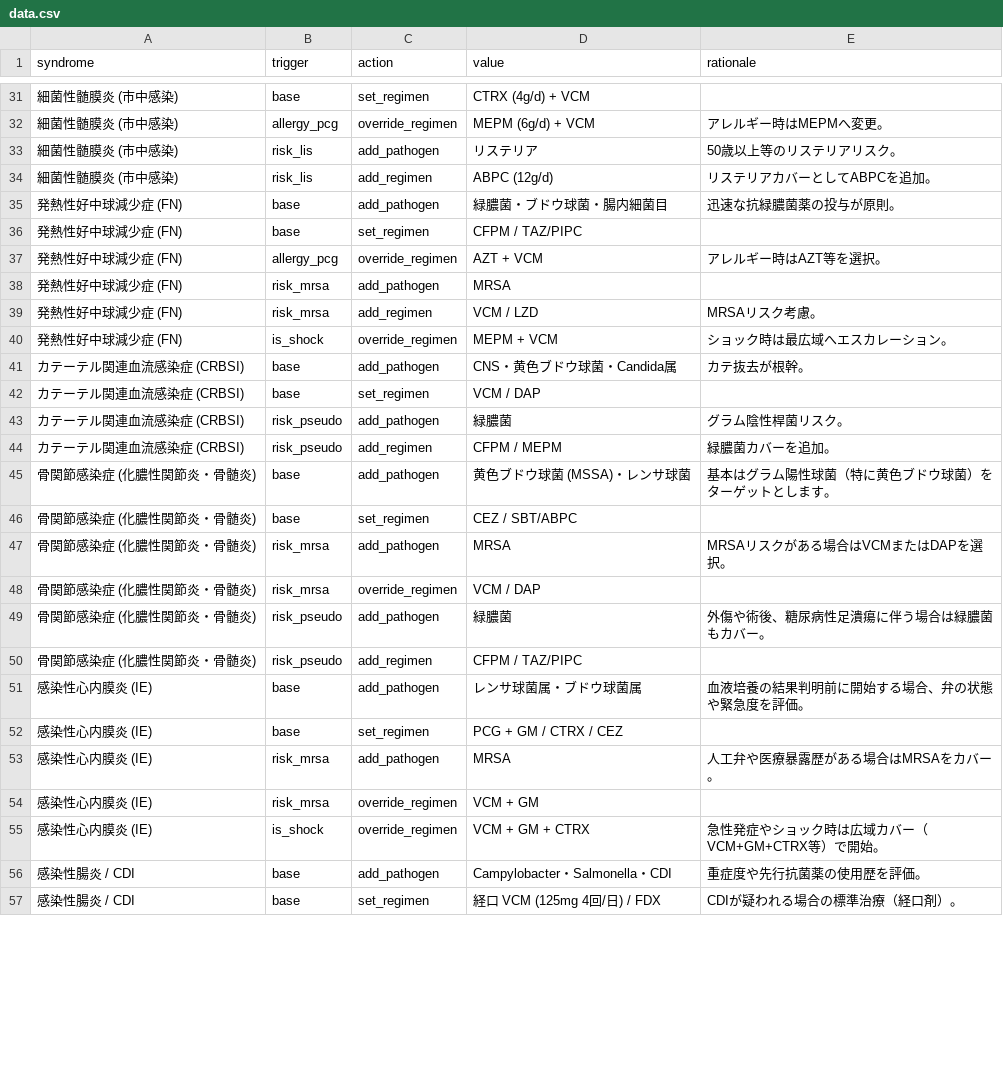
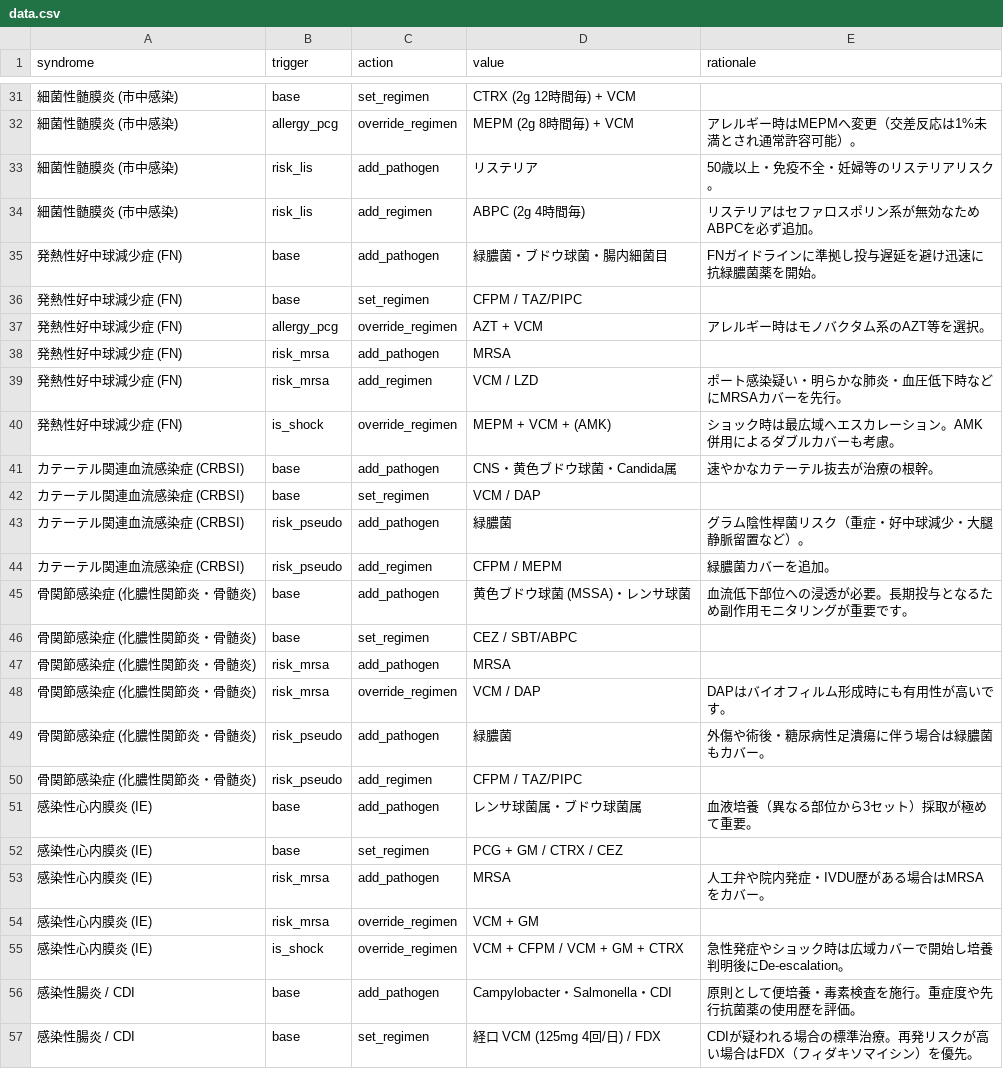
Before and after one commit to sui-commits/ast-app, a CSV file: data.csv, drawn as a sheet; only a part is shown, gaps mark what is left out; the diff covers the shown part only.

```diff
--- a/data.csv
+++ b/data.csv
@@ -31,27 +31,27 @@ syndrome,trigger,action,value,rationale
-細菌性髄膜炎 (市中感染),base,set_regimen,CTRX (4g/d) + VCM,
-細菌性髄膜炎 (市中感染),allergy_pcg,override_regimen,MEPM (6g/d) + VCM,アレルギー時はMEPMへ変更。
-細菌性髄膜炎 (市中感染),risk_lis,add_pathogen,リステリア,50歳以上等のリステリアリスク。
-細菌性髄膜炎 (市中感染),risk_lis,add_regimen,ABPC (12g/d),リステリアカバーとしてABPCを追加。
-発熱性好中球減少症 (FN),base,add_pathogen,緑膿菌・ブドウ球菌・腸内細菌目,迅速な抗緑膿菌薬の投与が原則。
+細菌性髄膜炎 (市中感染),base,set_regimen,CTRX (2g 12時間毎) + VCM,
+細菌性髄膜炎 (市中感染),allergy_pcg,override_regimen,MEPM (2g 8時間毎) + VCM,アレルギー時はMEPMへ変更（交差反応は1%未満とされ通常許容可能）。
+細菌性髄膜炎 (市中感染),risk_lis,add_pathogen,リステリア,50歳以上・免疫不全・妊婦等のリステリアリスク。
+細菌性髄膜炎 (市中感染),risk_lis,add_regimen,ABPC (2g 4時間毎),リステリアはセファロスポリン系が無効なためABPCを必ず追加。
+発熱性好中球減少症 (FN),base,add_pathogen,緑膿菌・ブドウ球菌・腸内細菌目,FNガイドラインに準拠し投与遅延を避け迅速に抗緑膿菌薬を開始。
 発熱性好中球減少症 (FN),base,set_regimen,CFPM / TAZ/PIPC,
-発熱性好中球減少症 (FN),allergy_pcg,override_regimen,AZT + VCM,アレルギー時はAZT等を選択。
+発熱性好中球減少症 (FN),allergy_pcg,override_regimen,AZT + VCM,アレルギー時はモノバクタム系のAZT等を選択。
 発熱性好中球減少症 (FN),risk_mrsa,add_pathogen,MRSA,
-発熱性好中球減少症 (FN),risk_mrsa,add_regimen,VCM / LZD,MRSAリスク考慮。
-発熱性好中球減少症 (FN),is_shock,override_regimen,MEPM + VCM,ショック時は最広域へエスカレーション。
-カテーテル関連血流感染症 (CRBSI),base,add_pathogen,CNS・黄色ブドウ球菌・Candida属,カテ抜去が根幹。
+発熱性好中球減少症 (FN),risk_mrsa,add_regimen,VCM / LZD,ポート感染疑い・明らかな肺炎・血圧低下時などにMRSAカバーを先行。
+発熱性好中球減少症 (FN),is_shock,override_regimen,MEPM + VCM + (AMK),ショック時は最広域へエスカレーション。AMK併用によるダブルカバーも考慮。
+カテーテル関連血流感染症 (CRBSI),base,add_pathogen,CNS・黄色ブドウ球菌・Candida属,速やかなカテーテル抜去が治療の根幹。
 カテーテル関連血流感染症 (CRBSI),base,set_regimen,VCM / DAP,
-カテーテル関連血流感染症 (CRBSI),risk_pseudo,add_pathogen,緑膿菌,グラム陰性桿菌リスク。
+カテーテル関連血流感染症 (CRBSI),risk_pseudo,add_pathogen,緑膿菌,グラム陰性桿菌リスク（重症・好中球減少・大腿静脈留置など）。
 カテーテル関連血流感染症 (CRBSI),risk_pseudo,add_regimen,CFPM / MEPM,緑膿菌カバーを追加。
-骨関節感染症 (化膿性関節炎・骨髄炎),base,add_pathogen,黄色ブドウ球菌 (MSSA)・レンサ球菌,基本はグラム陽性球菌（特に黄色ブドウ球菌）をターゲットとします。
+骨関節感染症 (化膿性関節炎・骨髄炎),base,add_pathogen,黄色ブドウ球菌 (MSSA)・レンサ球菌,血流低下部位への浸透が必要。長期投与となるため副作用モニタリングが重要です。
 骨関節感染症 (化膿性関節炎・骨髄炎),base,set_regimen,CEZ / SBT/ABPC,
-骨関節感染症 (化膿性関節炎・骨髄炎),risk_mrsa,add_pathogen,MRSA,MRSAリスクがある場合はVCMまたはDAPを選択。
-骨関節感染症 (化膿性関節炎・骨髄炎),risk_mrsa,override_regimen,VCM / DAP,
-骨関節感染症 (化膿性関節炎・骨髄炎),risk_pseudo,add_pathogen,緑膿菌,外傷や術後、糖尿病性足潰瘍に伴う場合は緑膿菌もカバー。
+骨関節感染症 (化膿性関節炎・骨髄炎),risk_mrsa,add_pathogen,MRSA,
+骨関節感染症 (化膿性関節炎・骨髄炎),risk_mrsa,override_regimen,VCM / DAP,DAPはバイオフィルム形成時にも有用性が高いです。
+骨関節感染症 (化膿性関節炎・骨髄炎),risk_pseudo,add_pathogen,緑膿菌,外傷や術後・糖尿病性足潰瘍に伴う場合は緑膿菌もカバー。
 骨関節感染症 (化膿性関節炎・骨髄炎),risk_pseudo,add_regimen,CFPM / TAZ/PIPC,
-感染性心内膜炎 (IE),base,add_pathogen,レンサ球菌属・ブドウ球菌属,血液培養の結果判明前に開始する場合、弁の状態や緊急度を評価。
+感染性心内膜炎 (IE),base,add_pathogen,レンサ球菌属・ブドウ球菌属,血液培養（異なる部位から3セット）採取が極めて重要。
 感染性心内膜炎 (IE),base,set_regimen,PCG + GM / CTRX / CEZ,
-感染性心内膜炎 (IE),risk_mrsa,add_pathogen,MRSA,人工弁や医療暴露歴がある場合はMRSAをカバー。
+感染性心内膜炎 (IE),risk_mrsa,add_pathogen,MRSA,人工弁や院内発症・IVDU歴がある場合はMRSAをカバー。
 感染性心内膜炎 (IE),risk_mrsa,override_regimen,VCM + GM,
-感染性心内膜炎 (IE),is_shock,override_regimen,VCM + GM + CTRX,急性発症やショック時は広域カバー（VCM+GM+CTRX等）で開始。
-感染性腸炎 / CDI,base,add_pathogen,Campylobacter・Salmonella・CDI,重症度や先行抗菌薬の使用歴を評価。
-感染性腸炎 / CDI,base,set_regimen,経口 VCM (125mg 4回/日) / FDX,CDIが疑われる場合の標準治療（経口剤）。
+感染性心内膜炎 (IE),is_shock,override_regimen,VCM + CFPM / VCM + GM + CTRX,急性発症やショック時は広域カバーで開始し培養判明後にDe-escalation。
+感染性腸炎 / CDI,base,add_pathogen,Campylobacter・Salmonella・CDI,原則として便培養・毒素検査を施行。重症度や先行抗菌薬の使用歴を評価。
+感染性腸炎 / CDI,base,set_regimen,経口 VCM (125mg 4回/日) / FDX,CDIが疑われる場合の標準治療。再発リスクが高い場合はFDX（フィダキソマイシン）を優先。
```
Also changed, not shown: 26 edited cells elsewhere in this file.
